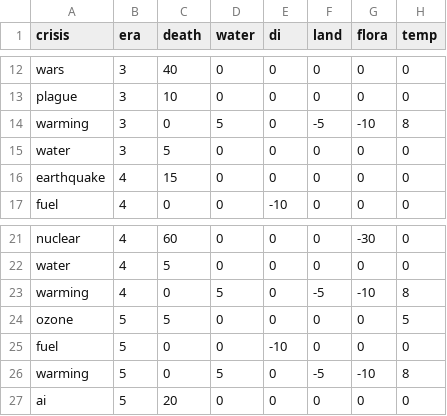
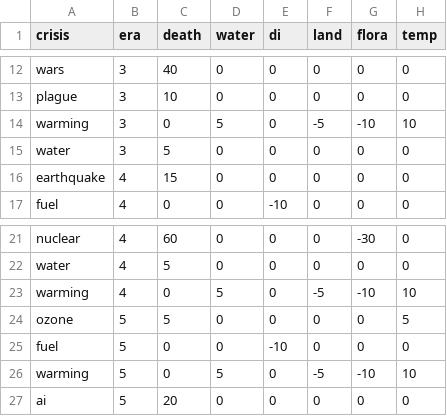
Before and after one commit to SaaamV/Goldilocks-Gamble, a CSV file: DiscordBot/crisis.csv, drawn as a sheet; only a part is shown, gaps mark what is left out.

Commit message:
Added Crisis Aliases

```diff
--- a/DiscordBot/crisis.csv
+++ b/DiscordBot/crisis.csv
@@ -13,3 +13,3 @@ wars,3,40,0,0,0,0,0
 plague,3,10,0,0,0,0,0
-warming,3,0,5,0,-5,-10,8
+warming,3,0,5,0,-5,-10,10
 water,3,5,0,0,0,0,0
@@ -22,6 +22,6 @@ nuclear,4,60,0,0,0,-30,0
 water,4,5,0,0,0,0,0
-warming,4,0,5,0,-5,-10,8
+warming,4,0,5,0,-5,-10,10
 ozone,5,5,0,0,0,0,5
 fuel,5,0,0,-10,0,0,0
-warming,5,0,5,0,-5,-10,8
+warming,5,0,5,0,-5,-10,10
 ai,5,20,0,0,0,0,0
```
Also changed, not shown: 1 other file.
